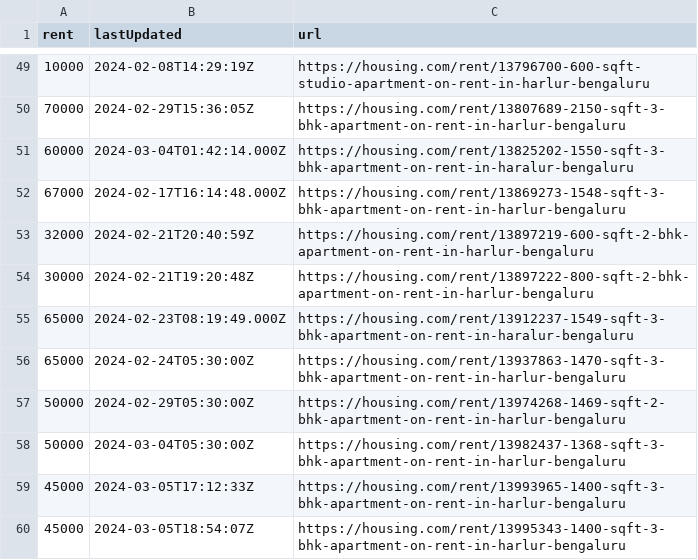
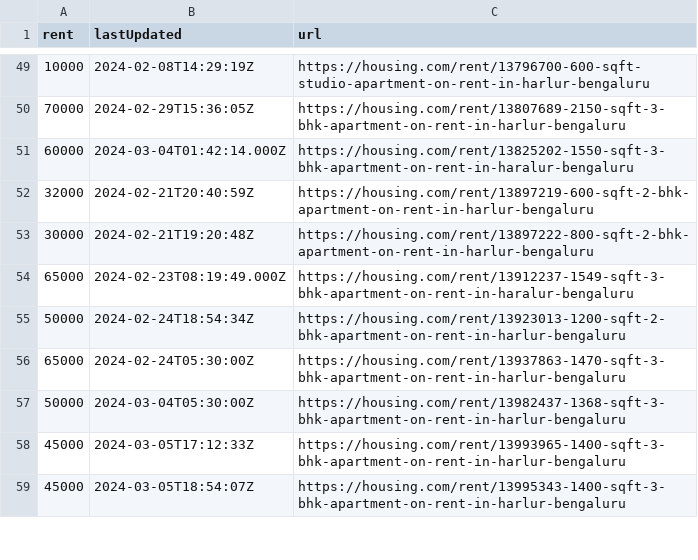
Before and after one commit to KShivendu/blr-societies, a CSV file: data/housing.csv, drawn as a sheet; only a part is shown, gaps mark what is left out; the diff covers the shown part only.

```diff
--- a/data/housing.csv
+++ b/data/housing.csv
@@ -51,3 +51,2 @@ rent, lastUpdated, url
 "60000","2024-03-04T01:42:14.000Z","https://housing.com/rent/13825202-1550-sqft-3-bhk-apartment-on-rent-in-haralur-bengaluru"
-"67000","2024-02-17T16:14:48.000Z","https://housing.com/rent/13869273-1548-sqft-3-bhk-apartment-on-rent-in-harlur-bengaluru"
 "32000","2024-02-21T20:40:59Z","https://housing.com/rent/13897219-600-sqft-2-bhk-apartment-on-rent-in-harlur-bengaluru"
@@ -55,4 +54,4 @@ rent, lastUpdated, url
 "65000","2024-02-23T08:19:49.000Z","https://housing.com/rent/13912237-1549-sqft-3-bhk-apartment-on-rent-in-haralur-bengaluru"
+"50000","2024-02-24T18:54:34Z","https://housing.com/rent/13923013-1200-sqft-2-bhk-apartment-on-rent-in-harlur-bengaluru"
 "65000","2024-02-24T05:30:00Z","https://housing.com/rent/13937863-1470-sqft-3-bhk-apartment-on-rent-in-harlur-bengaluru"
-"50000","2024-02-29T05:30:00Z","https://housing.com/rent/13974268-1469-sqft-2-bhk-apartment-on-rent-in-harlur-bengaluru"
 "50000","2024-03-04T05:30:00Z","https://housing.com/rent/13982437-1368-sqft-3-bhk-apartment-on-rent-in-harlur-bengaluru"
```
Also changed, not shown: 9 added rows, 7 removed rows, 4 moved rows and 2 edited cells elsewhere in this file.
